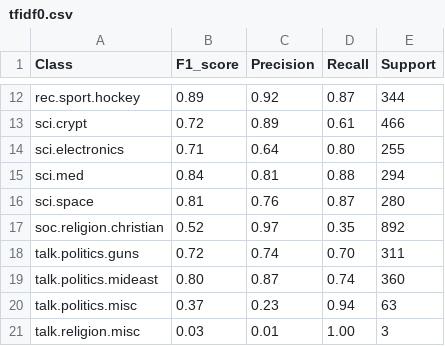
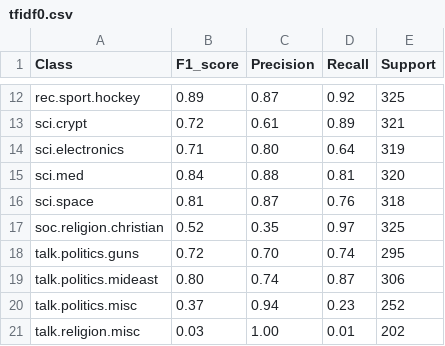
Before and after one commit to Arf4t/Classify20, a CSV file: generated csv files/tfidf0.csv, drawn as a sheet; only a part is shown, gaps mark what is left out; the diff covers the shown part only; the diff names each change by its address in the sheet, - before the commit and + after, or states it on an @@ line.

```diff
--- a/generated csv files/tfidf0.csv
+++ b/generated csv files/tfidf0.csv
-C12 (Precision): 0.92
+C12 (Precision): 0.87
-D12 (Recall): 0.87
+D12 (Recall): 0.92
-E12 (Support): 344
+E12 (Support): 325
-C13 (Precision): 0.89
+C13 (Precision): 0.61
-D13 (Recall): 0.61
+D13 (Recall): 0.89
-E13 (Support): 466
+E13 (Support): 321
-C14 (Precision): 0.64
+C14 (Precision): 0.80
-D14 (Recall): 0.80
+D14 (Recall): 0.64
-E14 (Support): 255
+E14 (Support): 319
-C15 (Precision): 0.81
+C15 (Precision): 0.88
-D15 (Recall): 0.88
+D15 (Recall): 0.81
-E15 (Support): 294
+E15 (Support): 320
-C16 (Precision): 0.76
+C16 (Precision): 0.87
-D16 (Recall): 0.87
+D16 (Recall): 0.76
-E16 (Support): 280
+E16 (Support): 318
-C17 (Precision): 0.97
+C17 (Precision): 0.35
-D17 (Recall): 0.35
+D17 (Recall): 0.97
-E17 (Support): 892
+E17 (Support): 325
-C18 (Precision): 0.74
+C18 (Precision): 0.70
-D18 (Recall): 0.70
+D18 (Recall): 0.74
-E18 (Support): 311
+E18 (Support): 295
-C19 (Precision): 0.87
+C19 (Precision): 0.74
-D19 (Recall): 0.74
+D19 (Recall): 0.87
-E19 (Support): 360
+E19 (Support): 306
-C20 (Precision): 0.23
+C20 (Precision): 0.94
-D20 (Recall): 0.94
+D20 (Recall): 0.23
-E20 (Support): 63
+E20 (Support): 252
-C21 (Precision): 0.01
+C21 (Precision): 1.00
-D21 (Recall): 1.00
+D21 (Recall): 0.01
-E21 (Support): 3
+E21 (Support): 202
```
Also changed, not shown: 30 edited cells elsewhere in this file, generated csv files/Winner.csv, generated csv files/fasttextconsolidate.csv, 17 other files.
